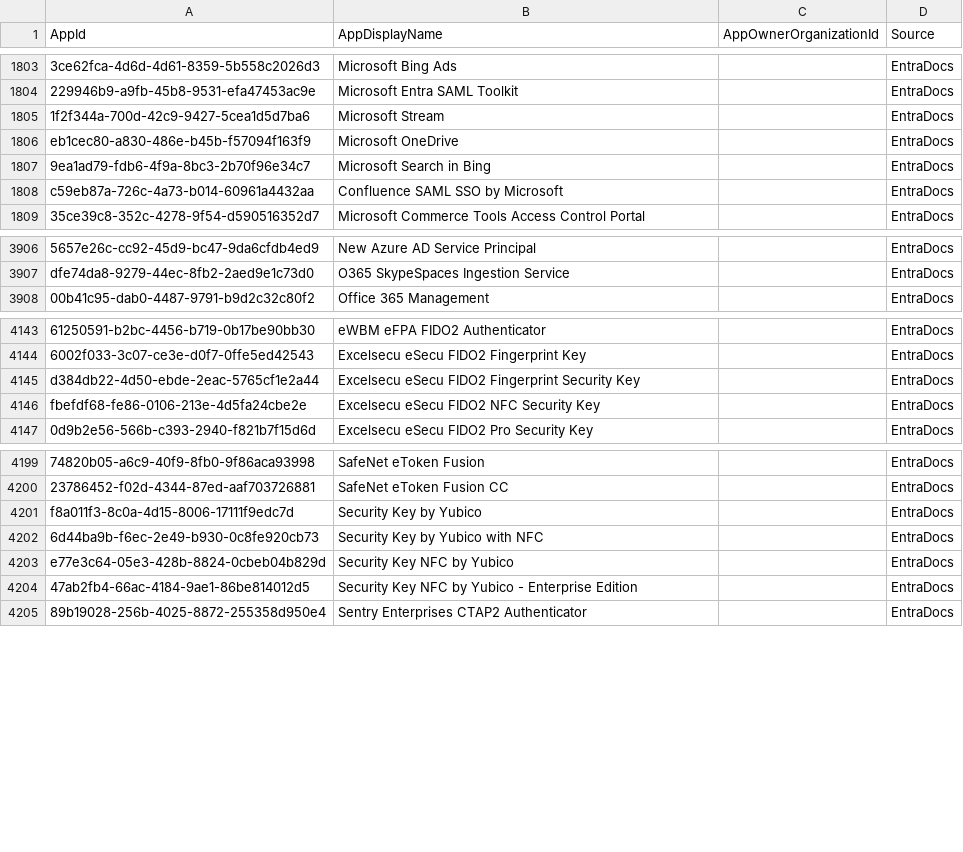
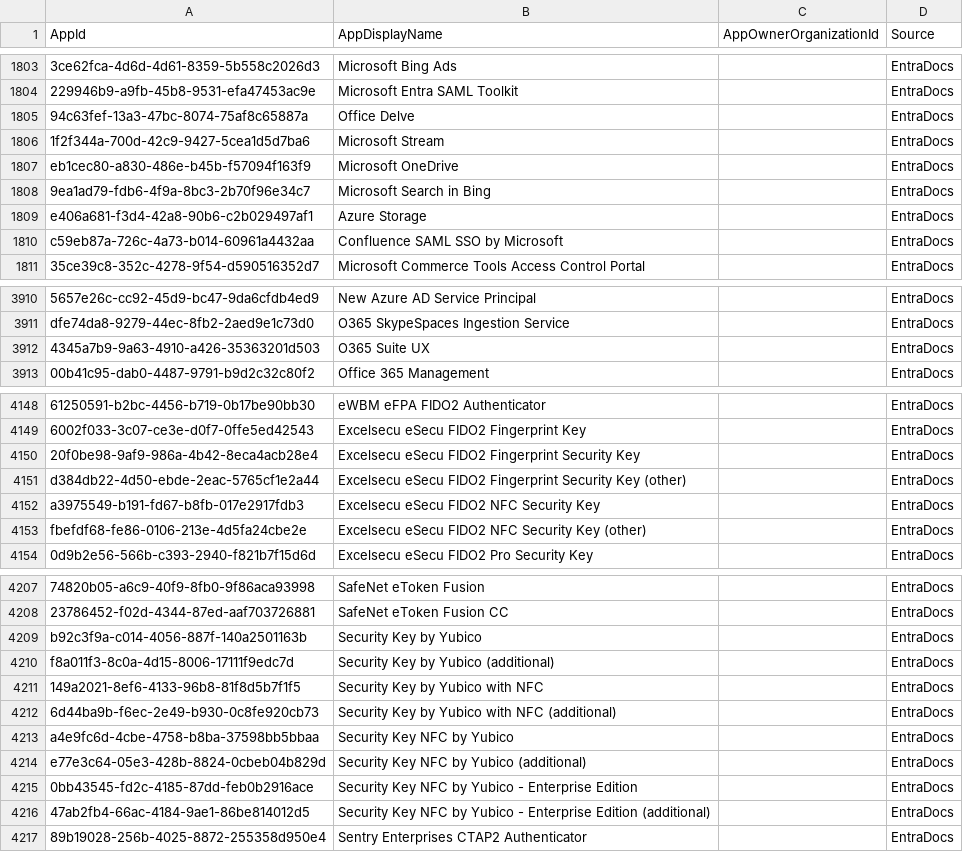
Before and after one commit to merill/microsoft-info, a CSV file: _info/MicrosoftApps.debug.csv, drawn as a sheet; only a part is shown, gaps mark what is left out; the diff covers the shown part only.

```diff
--- a/_info/MicrosoftApps.debug.csv
+++ b/_info/MicrosoftApps.debug.csv
@@ -1804,2 +1804,3 @@
 "229946b9-a9fb-45b8-9531-efa47453ac9e","Microsoft Entra SAML Toolkit","","EntraDocs"
+"94c63fef-13a3-47bc-8074-75af8c65887a","Office Delve","","EntraDocs"
 "1f2f344a-700d-42c9-9427-5cea1d5d7ba6","Microsoft Stream","","EntraDocs"
@@ -1807,2 +1808,3 @@
 "9ea1ad79-fdb6-4f9a-8bc3-2b70f96e34c7","Microsoft Search in Bing","","EntraDocs"
+"e406a681-f3d4-42a8-90b6-c2b029497af1","Azure Storage","","EntraDocs"
 "c59eb87a-726c-4a73-b014-60961a4432aa","Confluence SAML SSO by Microsoft","","EntraDocs"
@@ -3907,2 +3911,3 @@
 "dfe74da8-9279-44ec-8fb2-2aed9e1c73d0","O365 SkypeSpaces Ingestion Service","","EntraDocs"
+"4345a7b9-9a63-4910-a426-35363201d503","O365 Suite UX","","EntraDocs"
 "00b41c95-dab0-4487-9791-b9d2c32c80f2","Office 365 Management","","EntraDocs"
@@ -4144,4 +4149,6 @@
 "6002f033-3c07-ce3e-d0f7-0ffe5ed42543","Excelsecu eSecu FIDO2 Fingerprint Key","","EntraDocs"
-"d384db22-4d50-ebde-2eac-5765cf1e2a44","Excelsecu eSecu FIDO2 Fingerprint Security Key","","EntraDocs"
-"fbefdf68-fe86-0106-213e-4d5fa24cbe2e","Excelsecu eSecu FIDO2 NFC Security Key","","EntraDocs"
+"20f0be98-9af9-986a-4b42-8eca4acb28e4","Excelsecu eSecu FIDO2 Fingerprint Security Key","","EntraDocs"
+"d384db22-4d50-ebde-2eac-5765cf1e2a44","Excelsecu eSecu FIDO2 Fingerprint Security Key (other)","","EntraDocs"
+"a3975549-b191-fd67-b8fb-017e2917fdb3","Excelsecu eSecu FIDO2 NFC Security Key","","EntraDocs"
+"fbefdf68-fe86-0106-213e-4d5fa24cbe2e","Excelsecu eSecu FIDO2 NFC Security Key (other)","","EntraDocs"
 "0d9b2e56-566b-c393-2940-f821b7f15d6d","Excelsecu eSecu FIDO2 Pro Security Key","","EntraDocs"
@@ -4200,6 +4208,10 @@
 "23786452-f02d-4344-87ed-aaf703726881","SafeNet eToken Fusion CC","","EntraDocs"
-"f8a011f3-8c0a-4d15-8006-17111f9edc7d","Security Key by Yubico","","EntraDocs"
-"6d44ba9b-f6ec-2e49-b930-0c8fe920cb73","Security Key by Yubico with NFC","","EntraDocs"
-"e77e3c64-05e3-428b-8824-0cbeb04b829d","Security Key NFC by Yubico","","EntraDocs"
-"47ab2fb4-66ac-4184-9ae1-86be814012d5","Security Key NFC by Yubico - Enterprise Edition","","EntraDocs"
+"b92c3f9a-c014-4056-887f-140a2501163b","Security Key by Yubico","","EntraDocs"
+"f8a011f3-8c0a-4d15-8006-17111f9edc7d","Security Key by Yubico (additional)","","EntraDocs"
+"149a2021-8ef6-4133-96b8-81f8d5b7f1f5","Security Key by Yubico with NFC","","EntraDocs"
+"6d44ba9b-f6ec-2e49-b930-0c8fe920cb73","Security Key by Yubico with NFC (additional)","","EntraDocs"
+"a4e9fc6d-4cbe-4758-b8ba-37598bb5bbaa","Security Key NFC by Yubico","","EntraDocs"
+"e77e3c64-05e3-428b-8824-0cbeb04b829d","Security Key NFC by Yubico (additional)","","EntraDocs"
+"0bb43545-fd2c-4185-87dd-feb0b2916ace","Security Key NFC by Yubico - Enterprise Edition","","EntraDocs"
+"47ab2fb4-66ac-4184-9ae1-86be814012d5","Security Key NFC by Yubico - Enterprise Edition (additional)","","EntraDocs"
 "89b19028-256b-4025-8872-255358d950e4","Sentry Enterprises CTAP2 Authenticator","","EntraDocs"
```
Also changed, not shown: 20 added rows, 1 moved row and 12 edited cells elsewhere in this file, _info/MicrosoftApps.csv, 1 other file.
